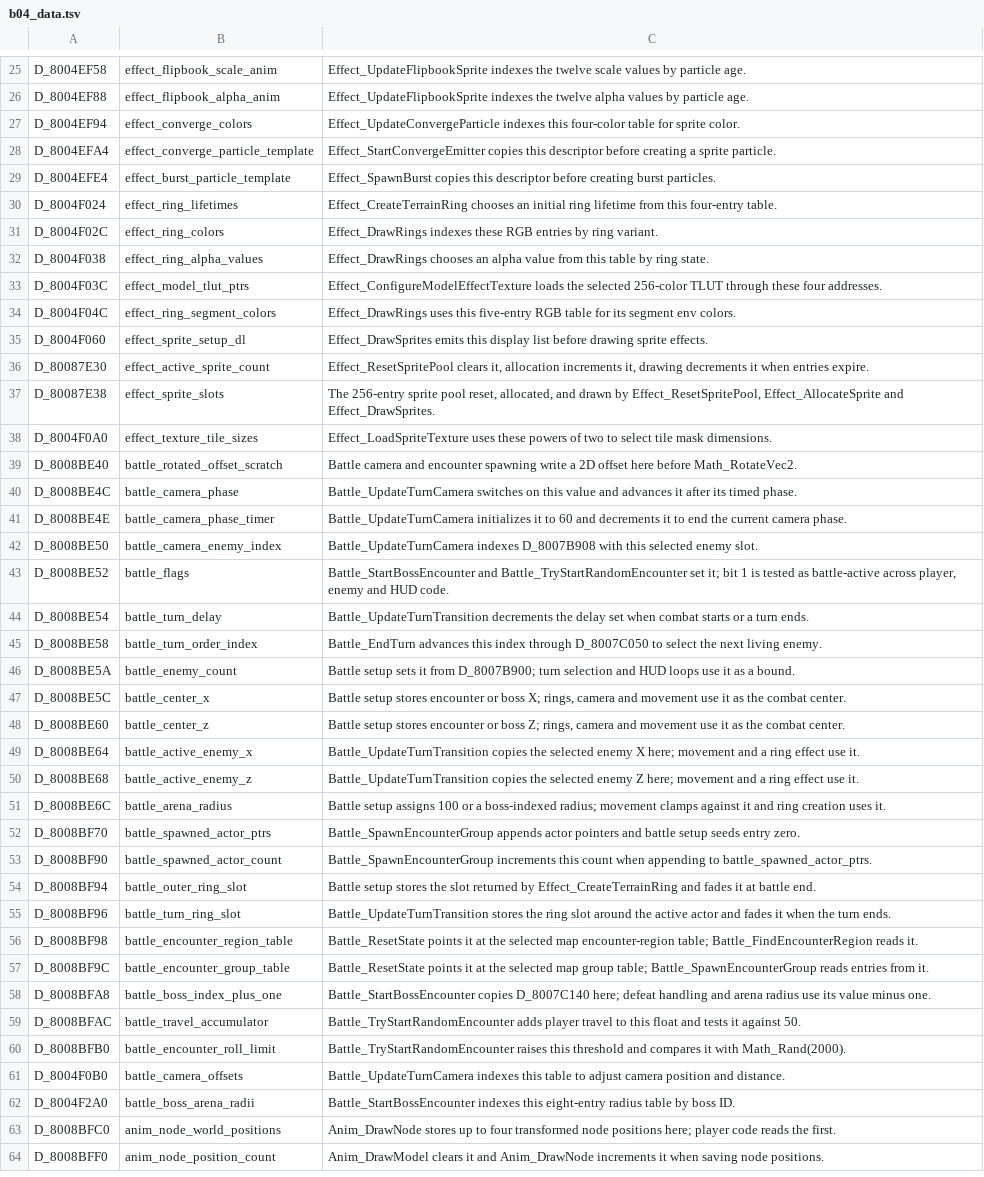
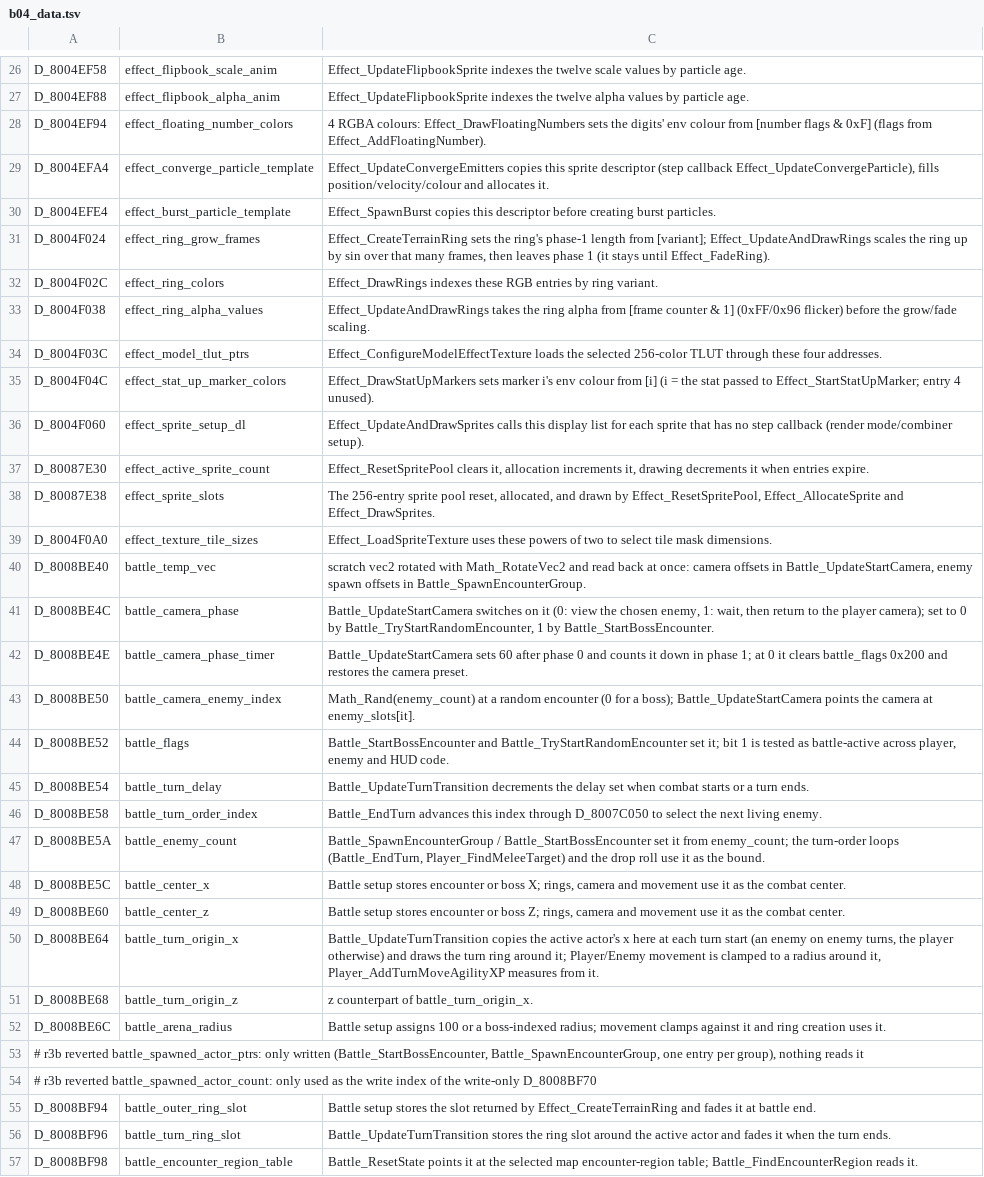
Before and after one commit to Acranon/eltale-decomp, a TSV file: names/b04_data.tsv, drawn as a sheet; only a part is shown, gaps mark what is left out; the shorter side is filled out with more unchanged rows; removed rows and columns are numbered as before the commit, all else as after; the diff covers the shown part only; the diff names each change by its address in the sheet, - before the commit and + after, or states it on an @@ line.

```diff
--- a/names/b04_data.tsv
+++ b/names/b04_data.tsv
-B28: effect_converge_colors
+B28: effect_floating_number_colors
-C28: Effect_UpdateConvergeParticle indexes this four-color table for sprite color.
+C28: 4 RGBA colours: Effect_DrawFloatingNumbers sets the digits' env colour from [number flags & 0xF] (flags from Effect_AddFloatingNumber).
-C29: Effect_StartConvergeEmitter copies this descriptor before creating a sprite particle.
+C29: Effect_UpdateConvergeEmitters copies this sprite descriptor (step callback Effect_UpdateConvergeParticle), fills position/velocity/colour and allocates it.
-B31: effect_ring_lifetimes
+B31: effect_ring_grow_frames
-C31: Effect_CreateTerrainRing chooses an initial ring lifetime from this four-entry table.
+C31: Effect_CreateTerrainRing sets the ring's phase-1 length from [variant]; Effect_UpdateAndDrawRings scales the ring up by sin over that many frames, then leaves phase 1 (it stays until Effect_FadeRing).
-C33: Effect_DrawRings chooses an alpha value from this table by ring state.
+C33: Effect_UpdateAndDrawRings takes the ring alpha from [frame counter & 1] (0xFF/0x96 flicker) before the grow/fade scaling.
-B35: effect_ring_segment_colors
+B35: effect_stat_up_marker_colors
-C35: Effect_DrawRings uses this five-entry RGB table for its segment env colors.
+C35: Effect_DrawStatUpMarkers sets marker i's env colour from [i] (i = the stat passed to Effect_StartStatUpMarker; entry 4 unused).
-C36: Effect_DrawSprites emits this display list before drawing sprite effects.
+C36: Effect_UpdateAndDrawSprites calls this display list for each sprite that has no step callback (render mode/combiner setup).
-B40: battle_rotated_offset_scratch
+B40: battle_temp_vec
-C40: Battle camera and encounter spawning write a 2D offset here before Math_RotateVec2.
+C40: scratch vec2 rotated with Math_RotateVec2 and read back at once: camera offsets in Battle_UpdateStartCamera, enemy spawn offsets in Battle_SpawnEncounterGroup.
-C41: Battle_UpdateTurnCamera switches on this value and advances it after its timed phase.
+C41: Battle_UpdateStartCamera switches on it (0: view the chosen enemy, 1: wait, then return to the player camera); set to 0 by Battle_TryStartRandomEncounter, 1 by Battle_StartBossEncounter.
-C42: Battle_UpdateTurnCamera initializes it to 60 and decrements it to end the current camera phase.
+C42: Battle_UpdateStartCamera sets 60 after phase 0 and counts it down in phase 1; at 0 it clears battle_flags 0x200 and restores the camera preset.
-C43: Battle_UpdateTurnCamera indexes D_8007B908 with this selected enemy slot.
+C43: Math_Rand(enemy_count) at a random encounter (0 for a boss); Battle_UpdateStartCamera points the camera at enemy_slots[it].
-C47: Battle setup sets it from D_8007B900; turn selection and HUD loops use it as a bound.
+C47: Battle_SpawnEncounterGroup / Battle_StartBossEncounter set it from enemy_count; the turn-order loops (Battle_EndTurn, Player_FindMeleeTarget) and the drop roll use it as the bound.
-B50: battle_active_enemy_x
+B50: battle_turn_origin_x
-C50: …copies the selected enemy X here; movement and a ring effect use it.
+C50: …copies the active actor's x here at each turn start (an enemy on enemy turns, the player otherwise) and draws the turn ring around it; Player/Enemy movement is clamped to a radius around it, Player_AddTurnMoveAgilityXP measures from it.
-B51: battle_active_enemy_z
+B51: battle_turn_origin_z
-C51: Battle_UpdateTurnTransition copies the selected enemy Z here; movement and a ring effect use it.
+C51: z counterpart of battle_turn_origin_x.
-row 52: D_8008BF70 | battle_spawned_actor_ptrs | Battle_SpawnEncounterGroup appends actor pointers and battle setup seeds entry zero.
-row 53: D_8008BF90 | battle_spawned_actor_count | Battle_SpawnEncounterGroup increments this count when appending to battle_spawned_actor_ptrs.
+row 53: # r3b reverted battle_spawned_actor_ptrs: only written (Battle_StartBossEncounter, Battle_SpawnEncounterGroup, one entry per group), nothing reads it
+row 54: # r3b reverted battle_spawned_actor_count: only used as the write index of the write-only D_8008BF70
```
Also changed, not shown: 3 added rows and 42 edited cells elsewhere in this file, names/b07_player_data.tsv, names/b08_data.tsv.
